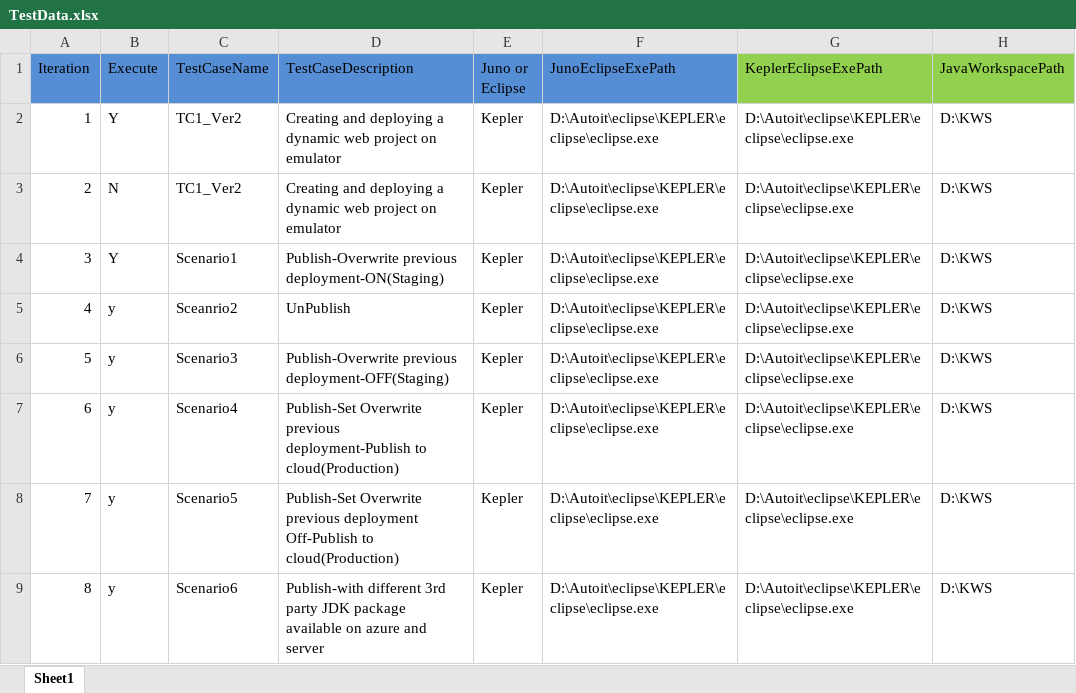
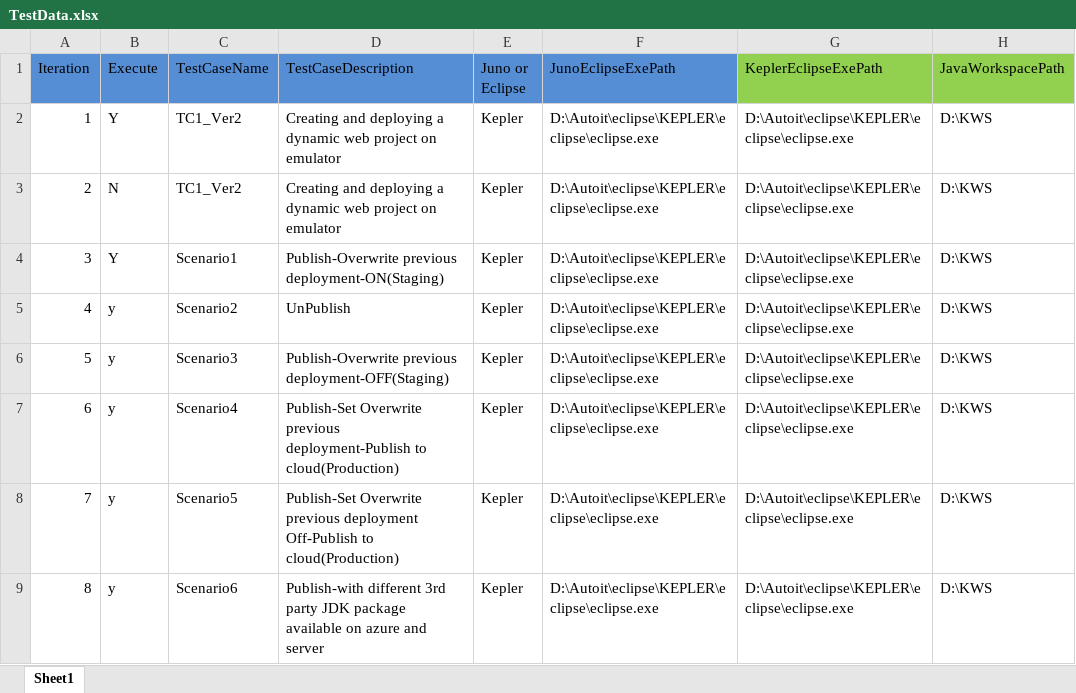
Before and after one commit to bharathrajvm/Autoit, an Excel workbook: TestData.xlsx, sheet Sheet1, drawn as a sheet; only a part is shown; values as stored, in another font and other column widths than the file's, no borders; the diff names each change by its address in the sheet, - before the commit and + after, or states it on an @@ line.

Commit message:
Updated(23/7/2014)
Multiple Scenario execution option

```diff
--- a/TestData.xlsx (sheet Sheet1)
+++ b/TestData.xlsx (sheet Sheet1)
-C5 (TestCaseName): Sceanrio2
+C5 (TestCaseName): Scenario2
```
Also changed, not shown: 20 other files.
